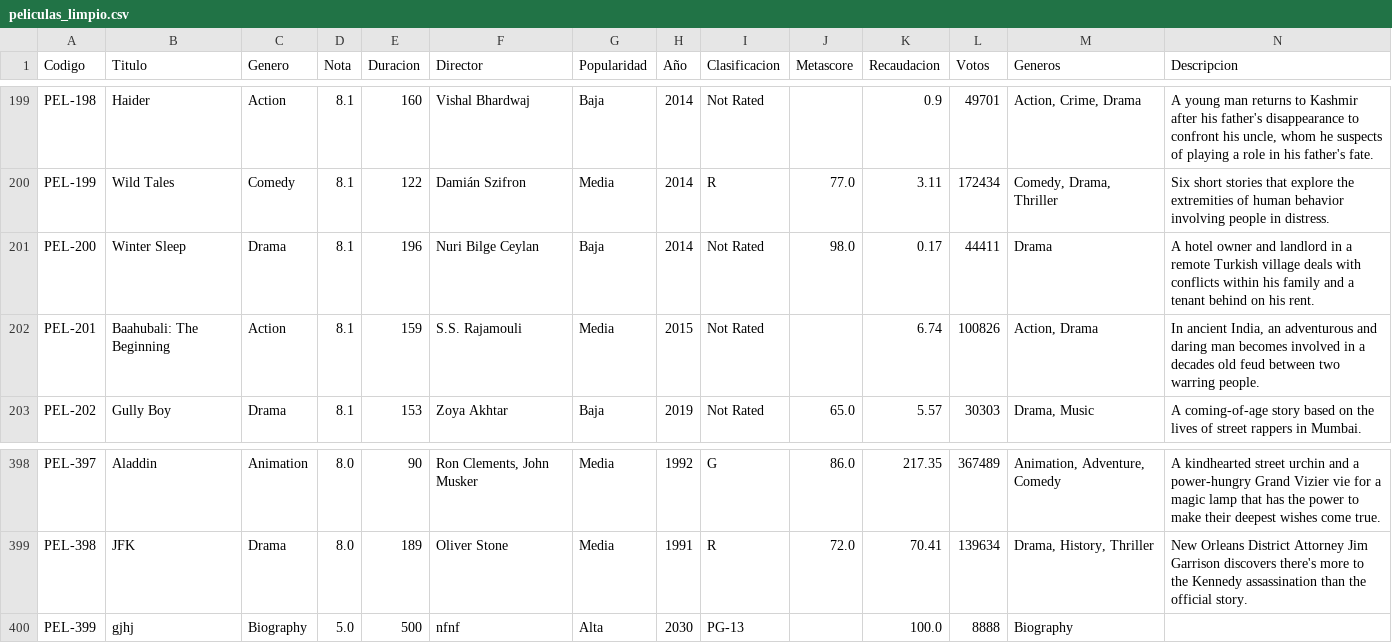
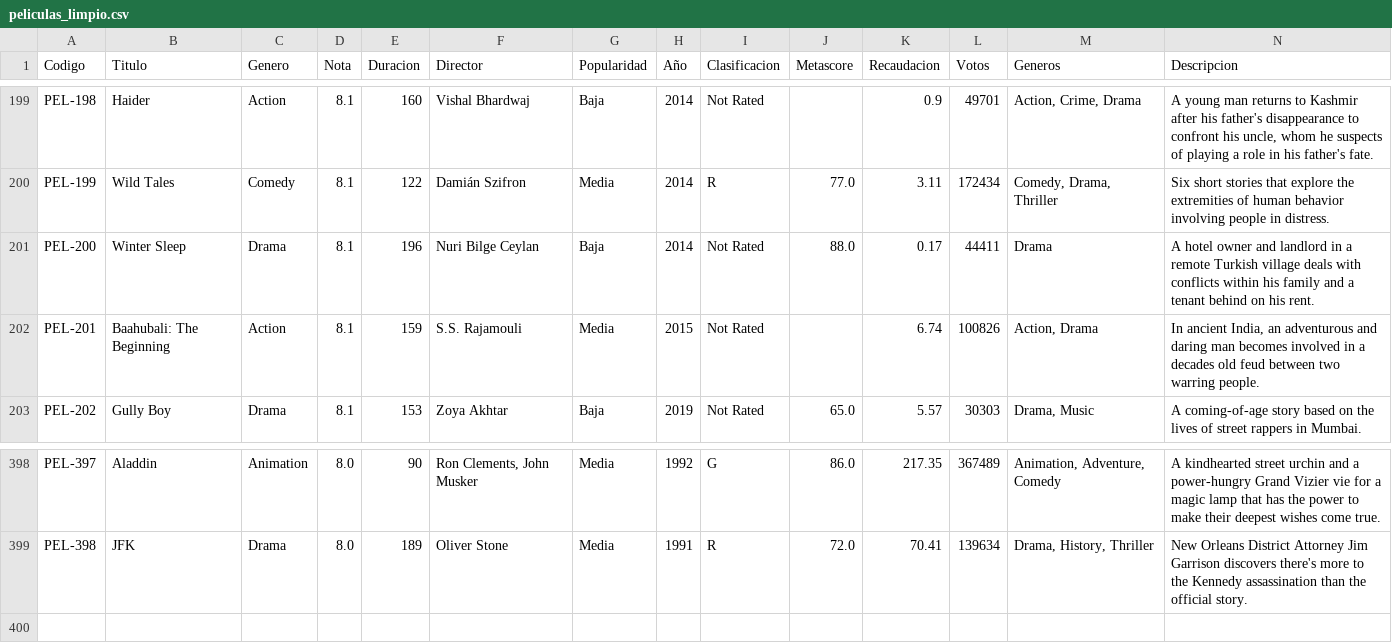
Before and after one commit to jesicaarangoa/Proyecto-final-JessyMafe, a CSV file: data/peliculas_limpio.csv, drawn as a sheet; only a part is shown, gaps mark what is left out.

Commit message:
Quitar datos de prueba del CSV

```diff
--- a/data/peliculas_limpio.csv
+++ b/data/peliculas_limpio.csv
@@ -200,3 +200,3 @@ PEL-198,Haider,Action,8.1,160,Vishal Bhardwaj,Baja,2014,Not Rated,,0.9,49701,"Ac
 PEL-199,Wild Tales,Comedy,8.1,122,Damián Szifron,Media,2014,R,77.0,3.11,172434,"Comedy, Drama, Thriller",Six short stories that explore the extremities of human behavior involving people in distress.
-PEL-200,Winter Sleep,Drama,8.1,196,Nuri Bilge Ceylan,Baja,2014,Not Rated,98.0,0.17,44411,Drama,A hotel owner and landlord in a remote Turkish village deals with conflicts within his family and a tenant behind on his rent.
+PEL-200,Winter Sleep,Drama,8.1,196,Nuri Bilge Ceylan,Baja,2014,Not Rated,88.0,0.17,44411,Drama,A hotel owner and landlord in a remote Turkish village deals with conflicts within his family and a tenant behind on his rent.
 PEL-201,Baahubali: The Beginning,Action,8.1,159,S.S. Rajamouli,Media,2015,Not Rated,,6.74,100826,"Action, Drama","In ancient India, an adventurous and daring man becomes involved in a decades old feud between two warring people."
@@ -399,2 +399 @@ PEL-397,Aladdin,Animation,8.0,90,"Ron Clements, John Musker",Media,1992,G,86.0,2
 PEL-398,JFK,Drama,8.0,189,Oliver Stone,Media,1991,R,72.0,70.41,139634,"Drama, History, Thriller",New Orleans District Attorney Jim Garrison discovers there's more to the Kennedy assassination than the official story.
-PEL-399,gjhj,Biography,5.0,500,nfnf,Alta,2030,PG-13,,100.0,8888,Biography,
```
